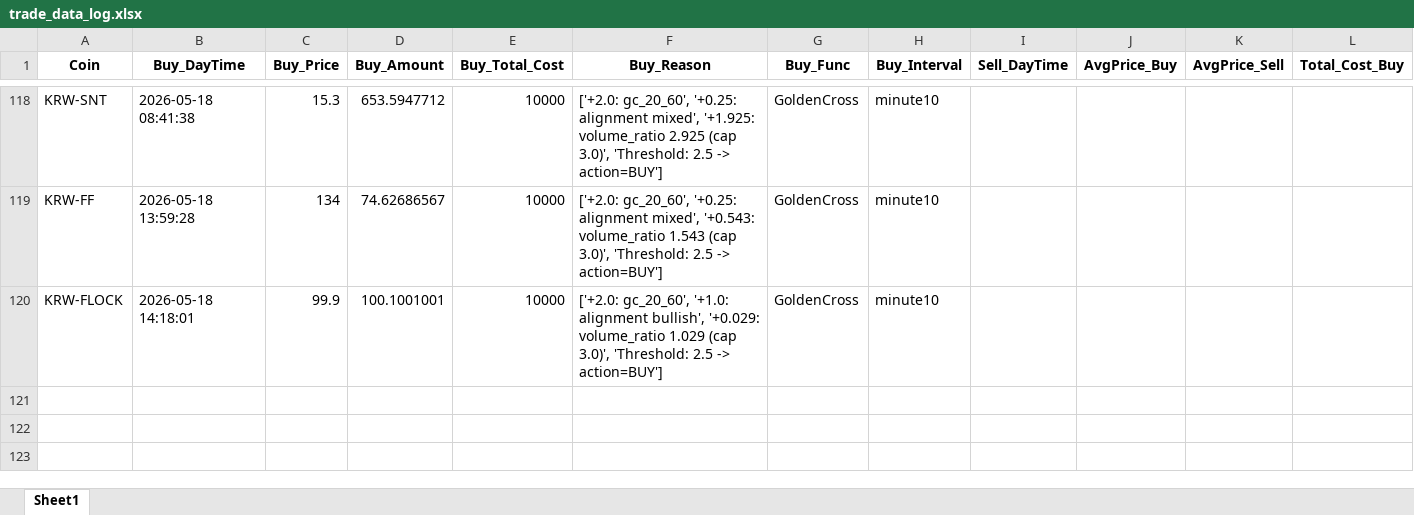
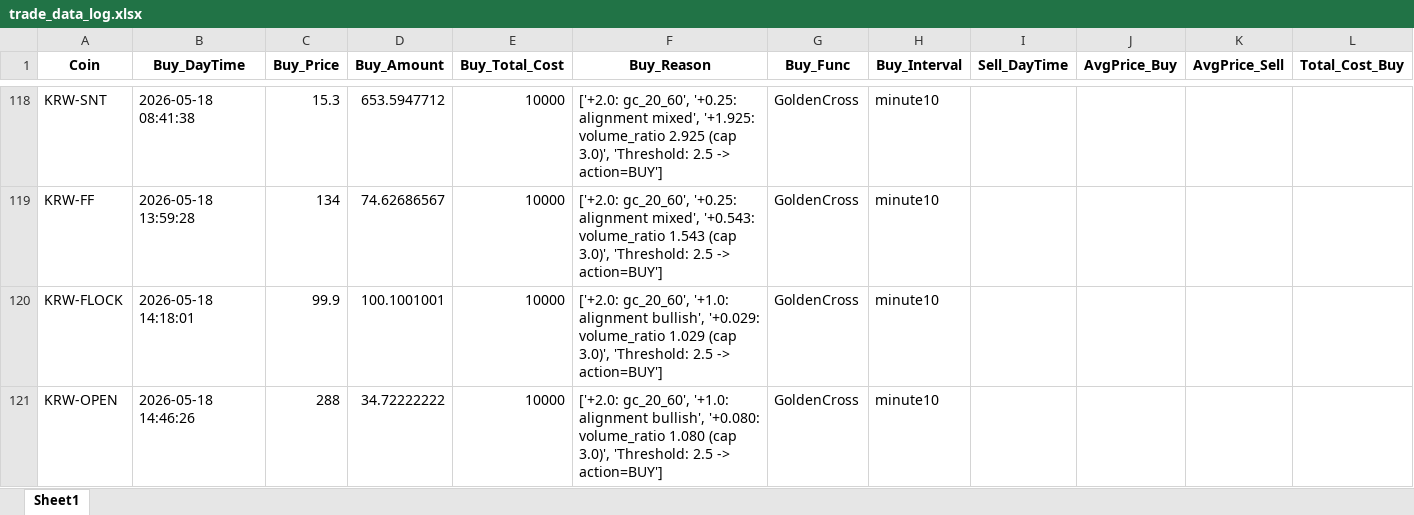
Before and after one commit to koala0111/koala0111.github.io, an Excel workbook: data/trade_data_log.xlsx, sheet Sheet1, drawn as a sheet; only a part is shown, gaps mark what is left out; values as stored, in another font and other column widths than the file's, no borders; rows hold the shown columns only; the diff names each change by its address in the sheet, - before the commit and + after, or states it on an @@ line.

Commit message:
Update data/trade_data_log.xlsx (2026-05-18 14:46:27 KST)

```diff
--- a/data/trade_data_log.xlsx (sheet Sheet1)
+++ b/data/trade_data_log.xlsx (sheet Sheet1)
+row 121: KRW-OPEN | 2026-05-18 14:46:26 | 288 | 34.72222222 | 10000 | ['+2.0: gc_20_60', '+1.0: alignment bullish', '+0.080: volume_ratio 1.080 (cap 3.0)', 'Threshold: 2.5 -> action=BUY'] | GoldenCross | minute10
```
